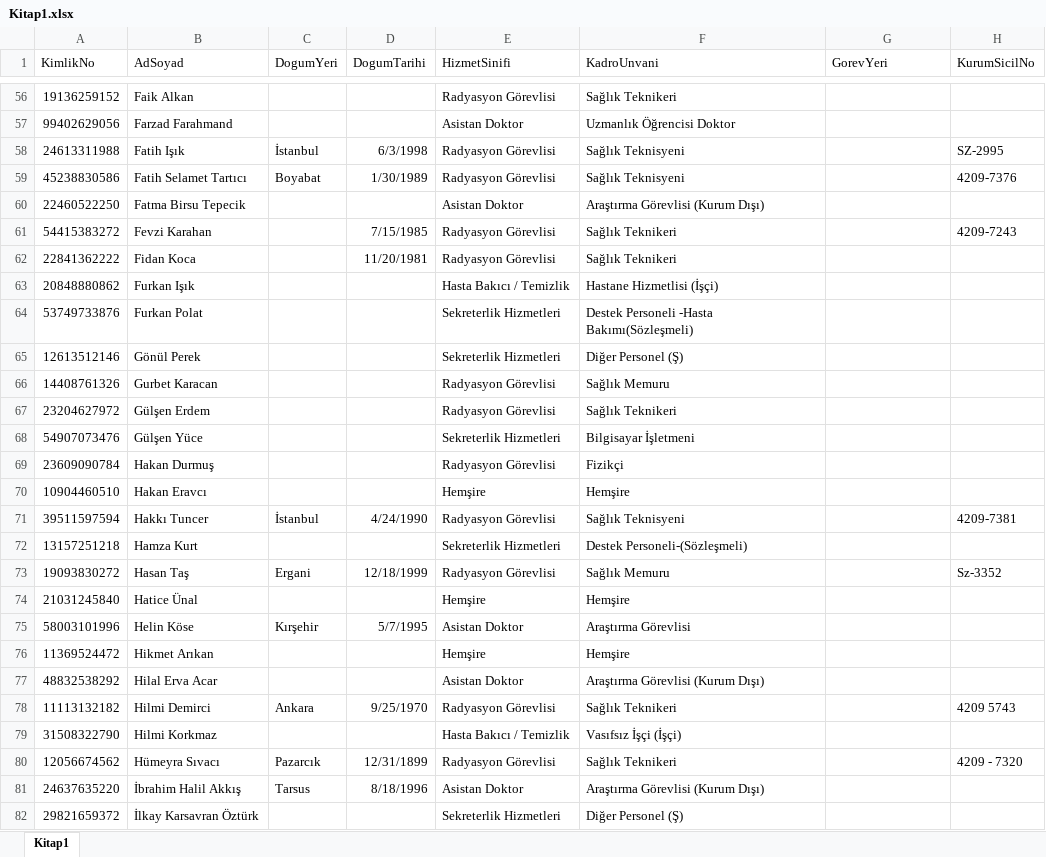
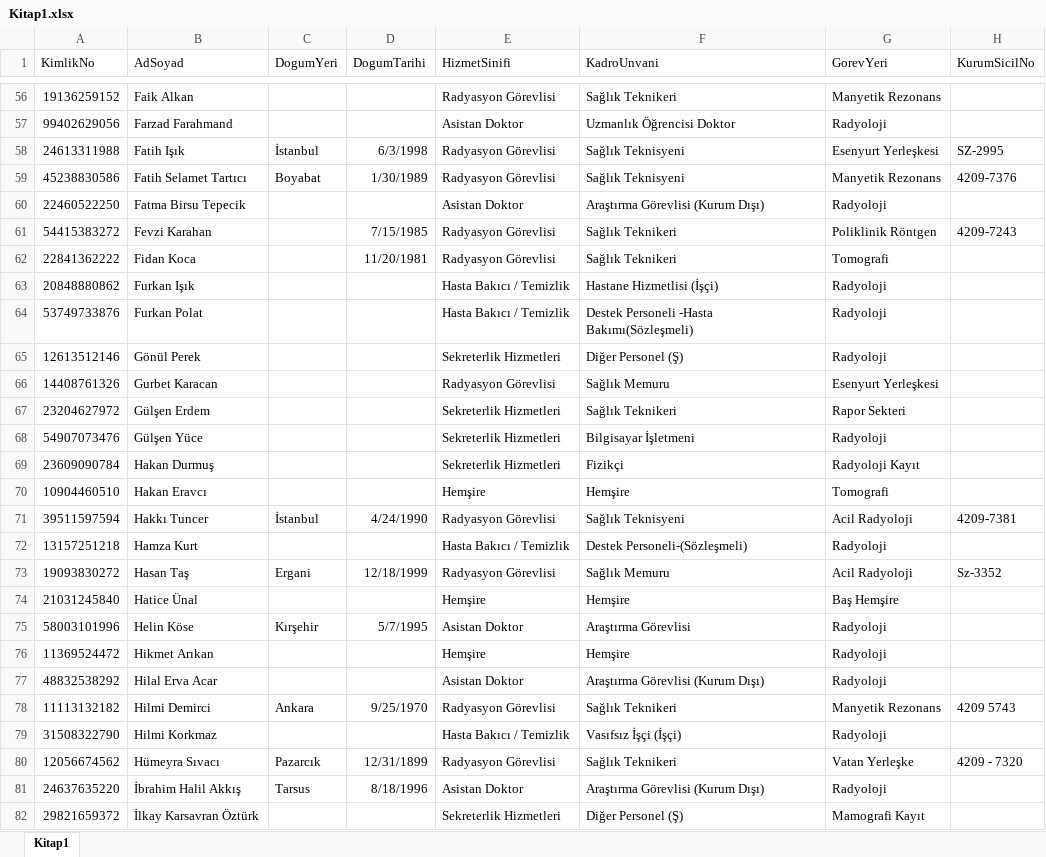
Before and after one commit to cem-kara/itf_desktop, an Excel workbook: docs/Kitap1.xlsx, sheet Kitap1, drawn as a sheet; only a part is shown, gaps mark what is left out; values as stored, in another font and other column widths than the file's, no borders; the diff covers the shown part only; the diff names each change by its address in the sheet, - before the commit and + after, or states it on an @@ line.

```diff
--- a/docs/Kitap1.xlsx (sheet Kitap1)
+++ b/docs/Kitap1.xlsx (sheet Kitap1)
-G56 (GorevYeri): (empty)
+G56 (GorevYeri): Manyetik Rezonans
-G57 (GorevYeri): (empty)
+G57 (GorevYeri): Radyoloji
-G58 (GorevYeri): (empty)
+G58 (GorevYeri): Esenyurt Yerleşkesi
-G59 (GorevYeri): (empty)
+G59 (GorevYeri): Manyetik Rezonans
-G60 (GorevYeri): (empty)
+G60 (GorevYeri): Radyoloji
-G61 (GorevYeri): (empty)
+G61 (GorevYeri): Poliklinik Röntgen
-G62 (GorevYeri): (empty)
+G62 (GorevYeri): Tomografi
-G63:G65 (GorevYeri): (empty)
+G63:G65 (GorevYeri): Radyoloji
-E64 (HizmetSinifi): Sekreterlik Hizmetleri
+E64 (HizmetSinifi): Hasta Bakıcı / Temizlik
-G66 (GorevYeri): (empty)
+G66 (GorevYeri): Esenyurt Yerleşkesi
-E67 (HizmetSinifi): Radyasyon Görevlisi
+E67 (HizmetSinifi): Sekreterlik Hizmetleri
-G67 (GorevYeri): (empty)
+G67 (GorevYeri): Rapor Sekteri
-G68 (GorevYeri): (empty)
+G68 (GorevYeri): Radyoloji
-E69 (HizmetSinifi): Radyasyon Görevlisi
+E69 (HizmetSinifi): Sekreterlik Hizmetleri
-G69 (GorevYeri): (empty)
+G69 (GorevYeri): Radyoloji Kayıt
-G70 (GorevYeri): (empty)
+G70 (GorevYeri): Tomografi
-G71 (GorevYeri): (empty)
+G71 (GorevYeri): Acil Radyoloji
-E72 (HizmetSinifi): Sekreterlik Hizmetleri
+E72 (HizmetSinifi): Hasta Bakıcı / Temizlik
-G72 (GorevYeri): (empty)
+G72 (GorevYeri): Radyoloji
-G73 (GorevYeri): (empty)
+G73 (GorevYeri): Acil Radyoloji
-G74 (GorevYeri): (empty)
+G74 (GorevYeri): Baş Hemşire
-G75:G77 (GorevYeri): (empty)
+G75:G77 (GorevYeri): Radyoloji
-G78 (GorevYeri): (empty)
+G78 (GorevYeri): Manyetik Rezonans
-G79 (GorevYeri): (empty)
+G79 (GorevYeri): Radyoloji
-G80 (GorevYeri): (empty)
+G80 (GorevYeri): Vatan Yerleşke
-G81 (GorevYeri): (empty)
+G81 (GorevYeri): Radyoloji
-G82 (GorevYeri): (empty)
+G82 (GorevYeri): Mamografi Kayıt
```
Also changed, not shown: 163 edited cells elsewhere in this sheet, data/templates/BİRİM BAZINDA İZİN DURUM LİSTESİ_17_3_2026.xls.xlsx, 9 other files.
